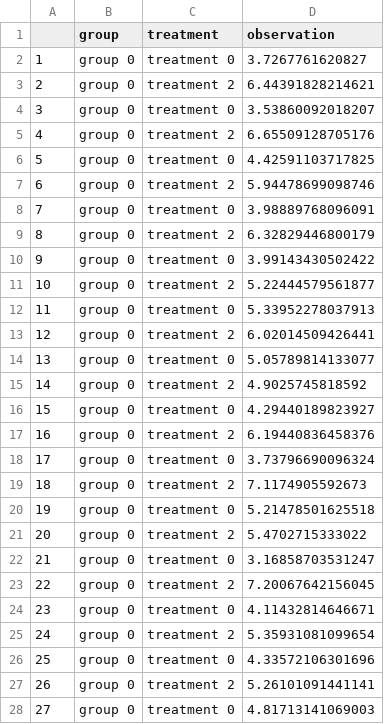
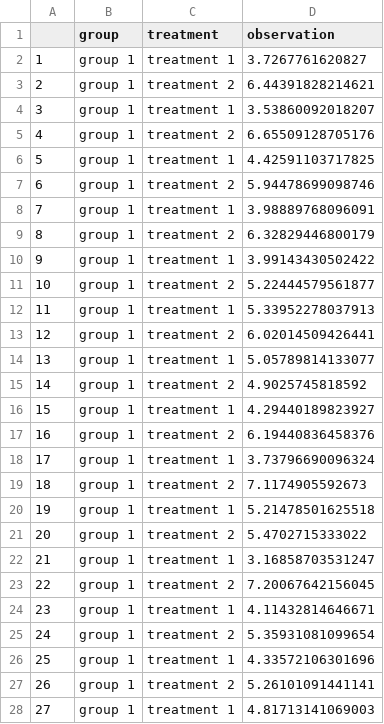
Before and after one commit to humburg/bayesian-data-analysis-in-r, a CSV file: data/anova_data.csv, drawn as a sheet; only a part is shown; the diff covers the shown part only.

Commit message:
Add regression data

```diff
--- a/data/anova_data.csv
+++ b/data/anova_data.csv
@@ -1,28 +1,28 @@
 "","group","treatment","observation"
-"1","group 0","treatment 0",3.7267761620827
-"2","group 0","treatment 2",6.44391828214621
-"3","group 0","treatment 0",3.53860092018207
-"4","group 0","treatment 2",6.65509128705176
-"5","group 0","treatment 0",4.42591103717825
-"6","group 0","treatment 2",5.94478699098746
-"7","group 0","treatment 0",3.98889768096091
-"8","group 0","treatment 2",6.32829446800179
-"9","group 0","treatment 0",3.99143430502422
-"10","group 0","treatment 2",5.22444579561877
-"11","group 0","treatment 0",5.33952278037913
-"12","group 0","treatment 2",6.02014509426441
-"13","group 0","treatment 0",5.05789814133077
-"14","group 0","treatment 2",4.9025745818592
-"15","group 0","treatment 0",4.29440189823927
-"16","group 0","treatment 2",6.19440836458376
-"17","group 0","treatment 0",3.73796690096324
-"18","group 0","treatment 2",7.1174905592673
-"19","group 0","treatment 0",5.21478501625518
-"20","group 0","treatment 2",5.4702715333022
-"21","group 0","treatment 0",3.16858703531247
-"22","group 0","treatment 2",7.20067642156045
-"23","group 0","treatment 0",4.11432814646671
-"24","group 0","treatment 2",5.35931081099654
-"25","group 0","treatment 0",4.33572106301696
-"26","group 0","treatment 2",5.26101091441141
-"27","group 0","treatment 0",4.81713141069003
+"1","group 1","treatment 1",3.7267761620827
+"2","group 1","treatment 2",6.44391828214621
+"3","group 1","treatment 1",3.53860092018207
+"4","group 1","treatment 2",6.65509128705176
+"5","group 1","treatment 1",4.42591103717825
+"6","group 1","treatment 2",5.94478699098746
+"7","group 1","treatment 1",3.98889768096091
+"8","group 1","treatment 2",6.32829446800179
+"9","group 1","treatment 1",3.99143430502422
+"10","group 1","treatment 2",5.22444579561877
+"11","group 1","treatment 1",5.33952278037913
+"12","group 1","treatment 2",6.02014509426441
+"13","group 1","treatment 1",5.05789814133077
+"14","group 1","treatment 2",4.9025745818592
+"15","group 1","treatment 1",4.29440189823927
+"16","group 1","treatment 2",6.19440836458376
+"17","group 1","treatment 1",3.73796690096324
+"18","group 1","treatment 2",7.1174905592673
+"19","group 1","treatment 1",5.21478501625518
+"20","group 1","treatment 2",5.4702715333022
+"21","group 1","treatment 1",3.16858703531247
+"22","group 1","treatment 2",7.20067642156045
+"23","group 1","treatment 1",4.11432814646671
+"24","group 1","treatment 2",5.35931081099654
+"25","group 1","treatment 1",4.33572106301696
+"26","group 1","treatment 2",5.26101091441141
+"27","group 1","treatment 1",4.81713141069003
```
Also changed, not shown: 39 edited cells elsewhere in this file, 5 other files.
